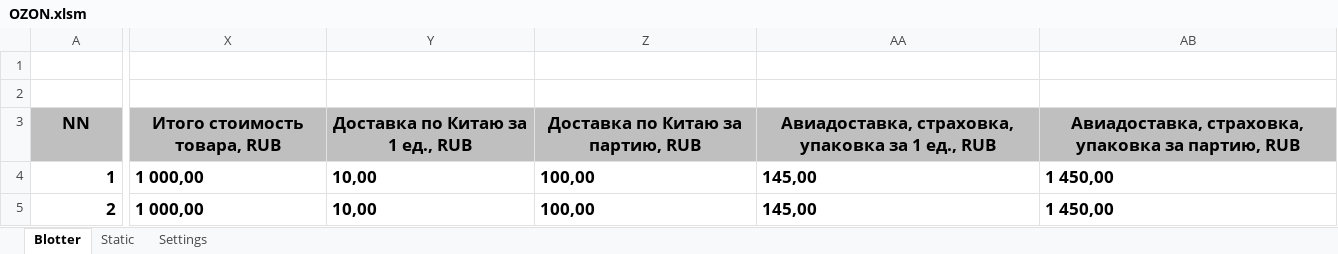
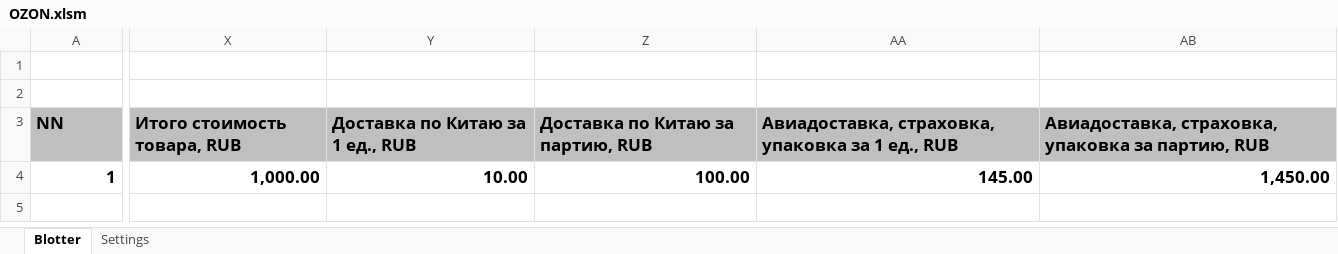
Before and after one commit to boriskuchin/OZON, an Excel workbook: OZON.xlsm, sheet Blotter, drawn as a sheet; only a part is shown, gaps mark what is left out; values as stored, in another font and other column widths than the file's, no borders; rows hold the shown columns only; the diff covers the shown part only; the diff names each change by its address in the sheet, - before the commit and + after, or states it on an @@ line.

Commit message:
added copying, rows deletion, formatting sheets

```diff
--- a/OZON.xlsm (sheet Blotter)
+++ b/OZON.xlsm (sheet Blotter)
-sheet tab: Static
-A3:AB3 alignment: center
+A3:AB3 alignment: left
-X4 (Итого стоимость товара, RUB): 1 000,00
+X4 (Итого стоимость товара, RUB): 1,000.00
-Y4 (Доставка по Китаю за 1 ед., RUB): 10,00
+Y4 (Доставка по Китаю за 1 ед., RUB): 10.00
-Z4 (Доставка по Китаю за партию, RUB): 100,00
+Z4 (Доставка по Китаю за партию, RUB): 100.00
-AA4: 145,00
+AA4: 145.00
-AB4: 1 450,00
+AB4: 1,450.00
-row 5: 2 | 1 000,00 | 10,00 | 100,00 | 145,00 | 1 450,00
```
Also changed, not shown: 7 edited cells and cell formats elsewhere in this sheet.
